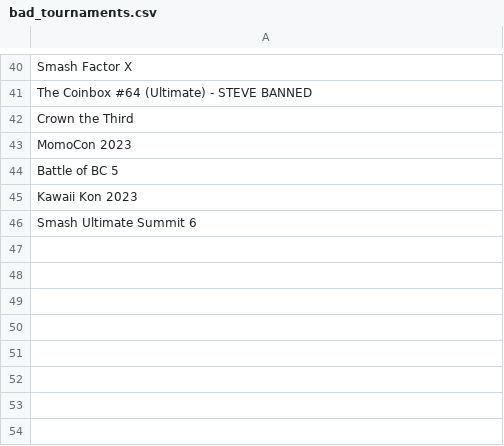
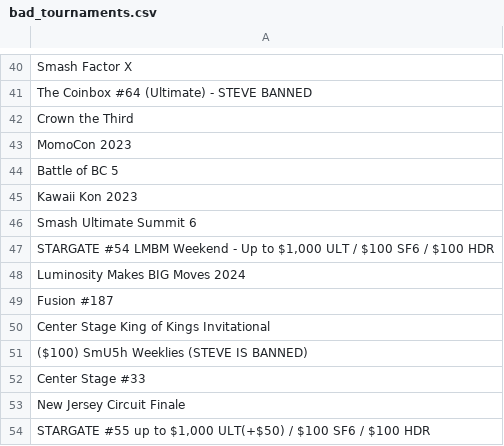
Before and after one commit to MattAngelakos/startgg-results-compiler, a CSV file: bad_tournaments.csv, drawn as a sheet; only a part is shown, gaps mark what is left out; the diff names each change by its address in the sheet, - before the commit and + after, or states it on an @@ line.

```diff
--- a/bad_tournaments.csv
+++ b/bad_tournaments.csv
+row 47: STARGATE #54 LMBM Weekend - Up to $1,000 ULT / $100 SF6 / $100 HDR
+row 48: Luminosity Makes BIG Moves 2024
+row 49: Fusion #187
+row 50: Center Stage King of Kings Invitational
+row 51: ($100) SmU5h Weeklies (STEVE IS BANNED)
+row 52: Center Stage #33
+row 53: New Jersey Circuit Finale
+row 54: STARGATE #55 up to $1,000 ULT(+$50) / $100 SF6 / $100 HDR
```
Also changed, not shown: oor.csv, 5 other files.
